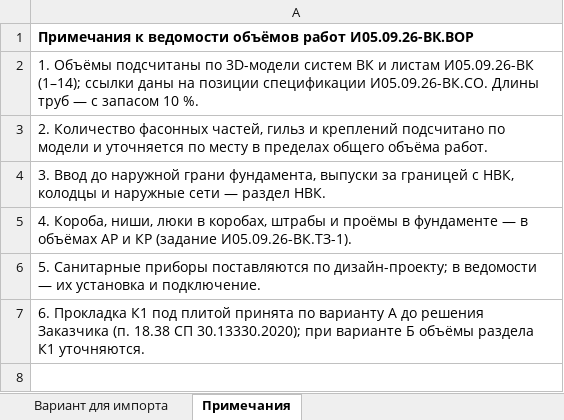
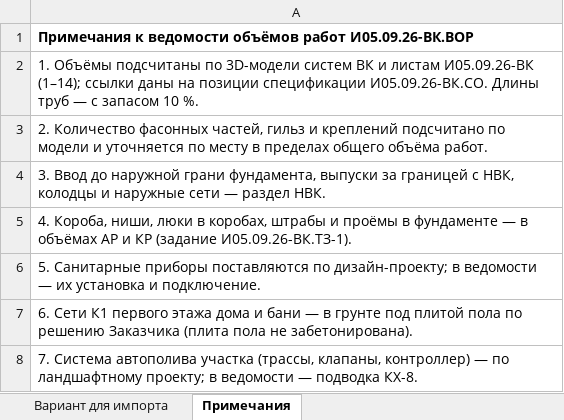
Before and after one commit to caesart966-web/first_reposirtory, an Excel workbook: ovk-dom-banya/release-vk/И05.09.26-ВК.ВОР Ведомость объёмов работ (форма Заказчика).xlsx, sheet Примечания, drawn as a sheet; values as stored, in another font and other column widths than the file's, no borders; the diff names each change by its address in the sheet, - before the commit and + after, or states it on an @@ line.

```diff
--- a/ovk-dom-banya/release-vk/И05.09.26-ВК.ВОР Ведомость объёмов работ (форма Заказчика).xlsx (sheet Примечания)
+++ b/ovk-dom-banya/release-vk/И05.09.26-ВК.ВОР Ведомость объёмов работ (форма Заказчика).xlsx (sheet Примечания)
-A7: 6. Прокладка К1 под плитой принята по варианту А до решения Заказчика (п. 18.38 СП 30.13330.2020); при варианте Б объёмы раздела К1 уточняются.
+A7: 6. Сети К1 первого этажа дома и бани — в грунте под плитой пола по решению Заказчика (плита пола не забетонирована).
+row 8: 7. Система автополива участка (трассы, клапаны, контроллер) — по ландшафтному проекту; в ведомости — подводка КХ-8.
```
Also changed, not shown: sheet Вариант для импорта, ovk-dom-banya/release-vk/И05.09.26-ВК.СО Спецификация оборудования, изделий и материалов.xlsx, 41 other files.
